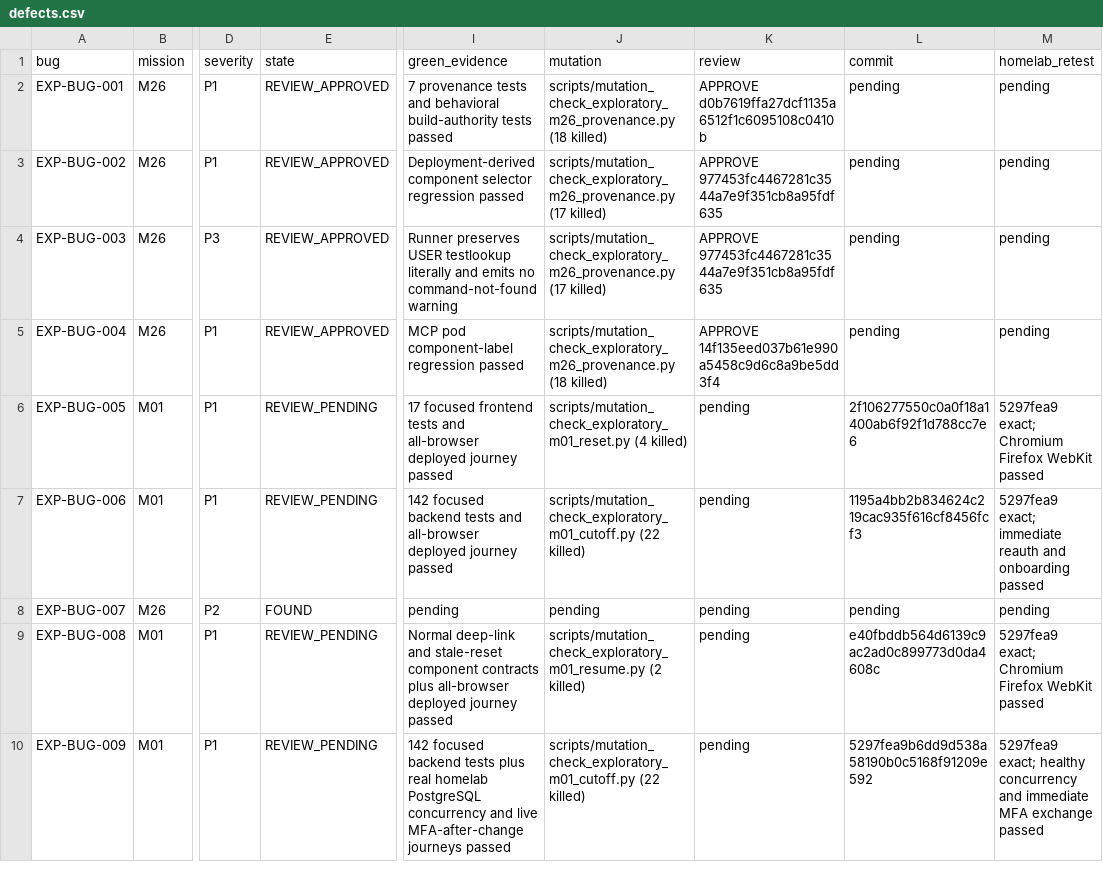
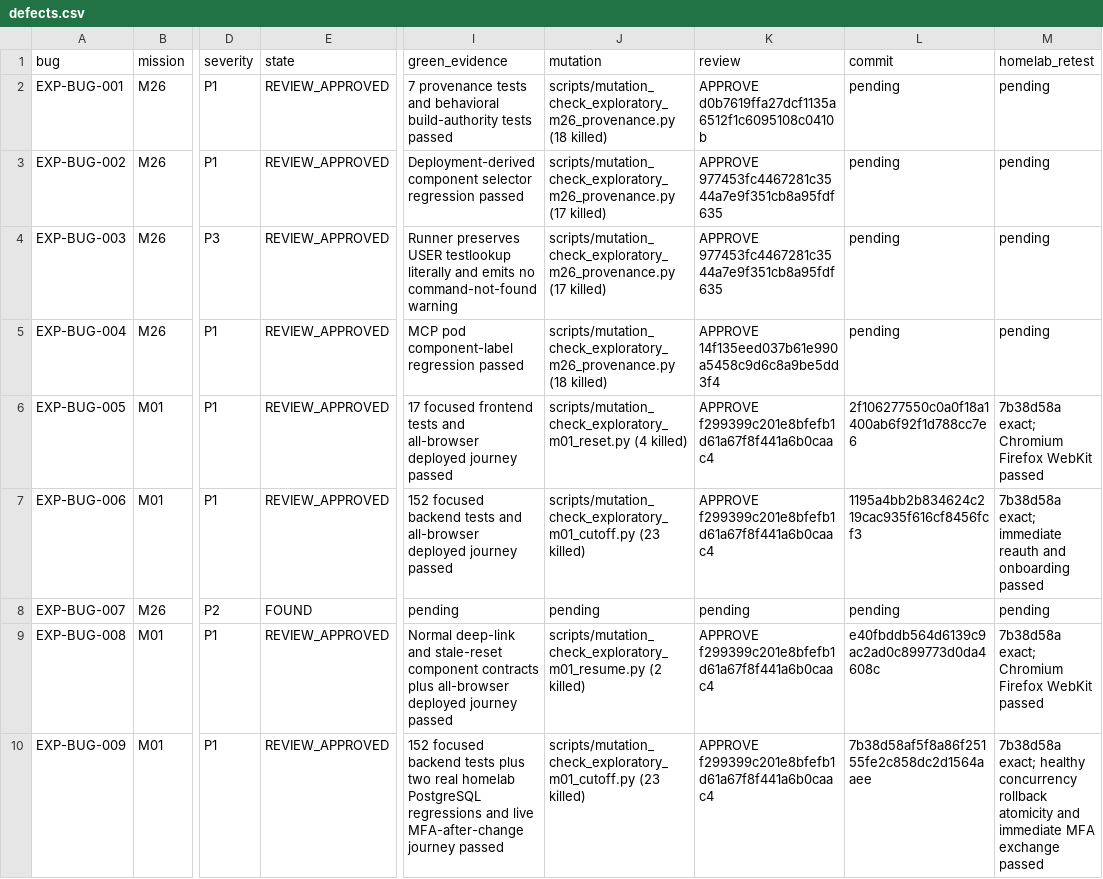
Before and after one commit to test-intelligence/testlookup, a CSV file: architecture/verification/exploratory-20260916/defects.csv, drawn as a sheet; only a part is shown, gaps mark what is left out; the diff names each change by its address in the sheet, - before the commit and + after, or states it on an @@ line.

Commit message:
test(auth): close M01 live verification

```diff
--- a/architecture/verification/exploratory-20260916/defects.csv
+++ b/architecture/verification/exploratory-20260916/defects.csv
-E6:E7 (state): REVIEW_PENDING
+E6:E7 (state): REVIEW_APPROVED
-K6:K7 (review): pending
+K6:K7 (review): APPROVE f299399c201e8bfefb1d61a67f8f441a6b0caac4
-M6 (homelab_retest): 5297fea9 exact; Chromium…
+M6 (homelab_retest): 7b38d58a exact; Chromium…
-I7 (green_evidence): 142 focused backend…
+I7 (green_evidence): 152 focused backend…
-J7 (mutation): scripts/mutation_check_exploratory_m01_cutoff.py (22 killed)
+J7 (mutation): scripts/mutation_check_exploratory_m01_cutoff.py (23 killed)
-M7 (homelab_retest): 5297fea9 exact; immediate…
+M7 (homelab_retest): 7b38d58a exact; immediate…
-E9:E10 (state): REVIEW_PENDING
+E9:E10 (state): REVIEW_APPROVED
-K9:K10 (review): pending
+K9:K10 (review): APPROVE f299399c201e8bfefb1d61a67f8f441a6b0caac4
-M9 (homelab_retest): 5297fea9 exact; Chromium…
+M9 (homelab_retest): 7b38d58a exact; Chromium…
-I10 (green_evidence): 142 focused backend tests plus real homelab PostgreSQL concurrency and live MFA-after-change journeys passed
+I10 (green_evidence): 152 focused backend tests plus two real homelab PostgreSQL regressions and live MFA-after-change journey passed
-J10 (mutation): scripts/mutation_check_exploratory_m01_cutoff.py (22 killed)
+J10 (mutation): scripts/mutation_check_exploratory_m01_cutoff.py (23 killed)
-L10 (commit): 5297fea9b6dd9d538a58190b0c5168f91209e592
+L10 (commit): 7b38d58af5f8a86f25155fe2c858dc2d1564aaee
-M10 (homelab_retest): 5297fea9 exact; healthy concurrency and immediate…
+M10 (homelab_retest): 7b38d58a exact; healthy concurrency rollback atomicity and immediate…
```
Also changed, not shown: architecture/verification/exploratory-20260916/missions.csv, 6 other files.
